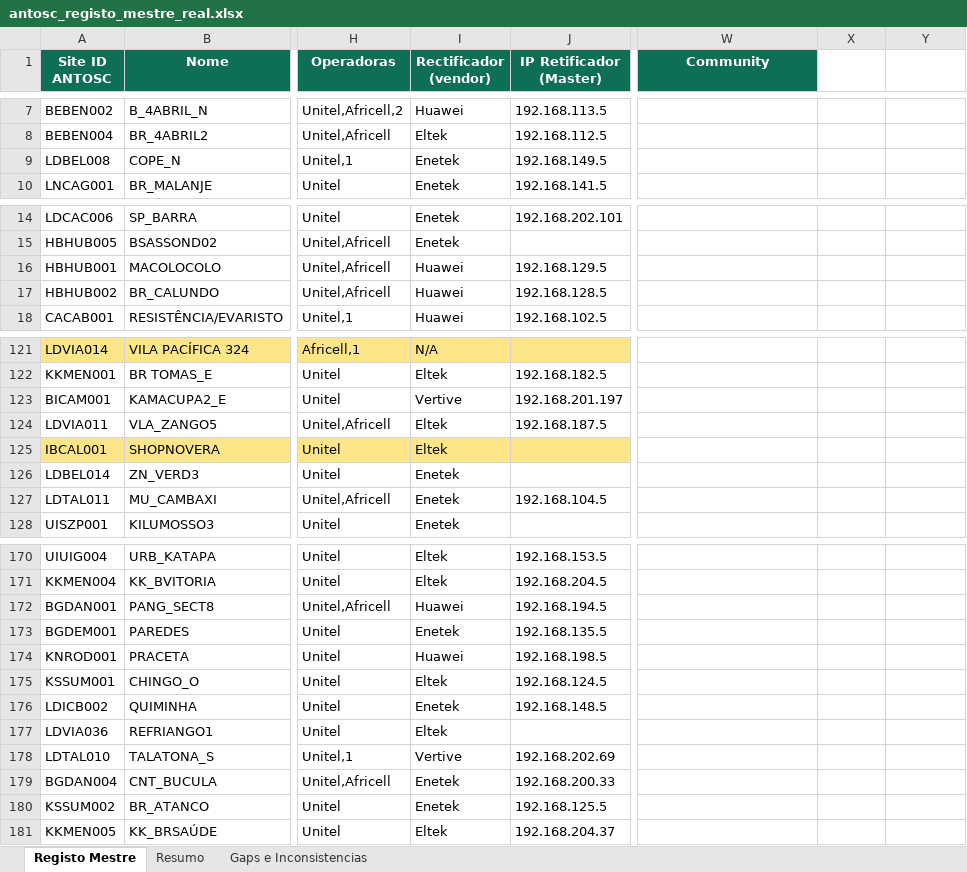
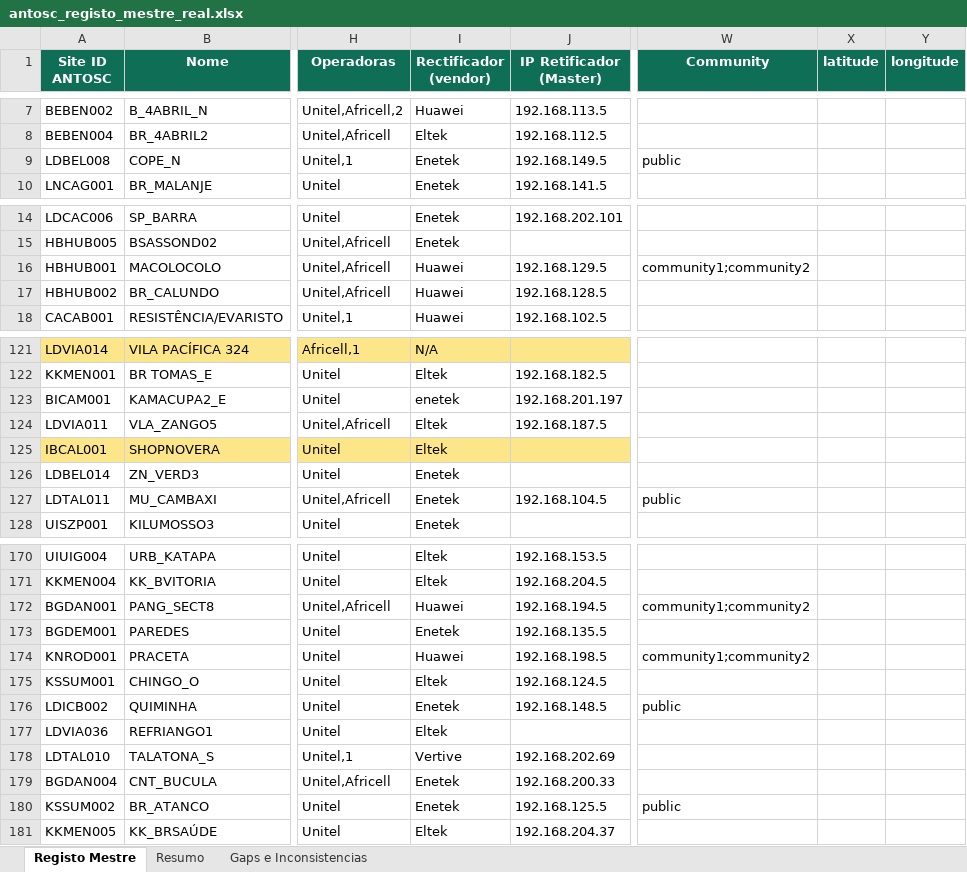
Before and after one commit to lemos-pedro/Antosc, an Excel workbook: teste/antosc_registo_mestre_real.xlsx, sheet Registo Mestre, drawn as a sheet; only a part is shown, gaps mark what is left out; values as stored, in another font and other column widths than the file's, no borders; the diff covers the shown part only; the diff names each change by its address in the sheet, - before the commit and + after, or states it on an @@ line.

```diff
--- a/teste/antosc_registo_mestre_real.xlsx (sheet Registo Mestre)
+++ b/teste/antosc_registo_mestre_real.xlsx (sheet Registo Mestre)
-X1: (empty)
+X1: latitude
-X1:Y1 fill: none
+X1:Y1 fill: #0F6E56
-Y1: (empty)
+Y1: longitude
-W9 (Community): (empty)
+W9 (Community): public
-W16 (Community): (empty)
+W16 (Community): community1;community2
-I123 (Rectificador (vendor)): Vertive
+I123 (Rectificador (vendor)): enetek
-W127 (Community): (empty)
+W127 (Community): public
-W172 (Community): (empty)
+W172 (Community): community1;community2
-W174 (Community): (empty)
+W174 (Community): community1;community2
-W176 (Community): (empty)
+W176 (Community): public
-W180 (Community): (empty)
+W180 (Community): public
```
Also changed, not shown: 8 edited cells elsewhere in this sheet, 39 other files.
